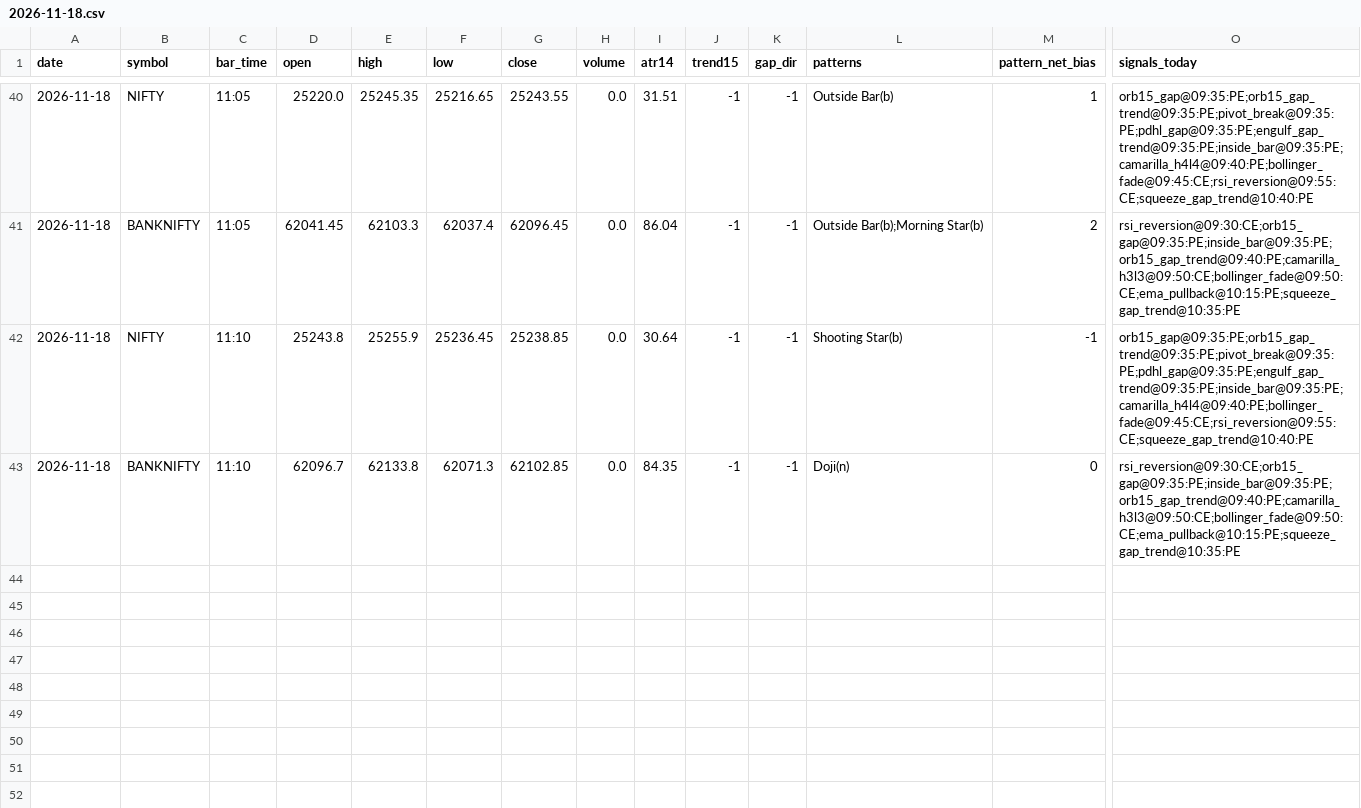
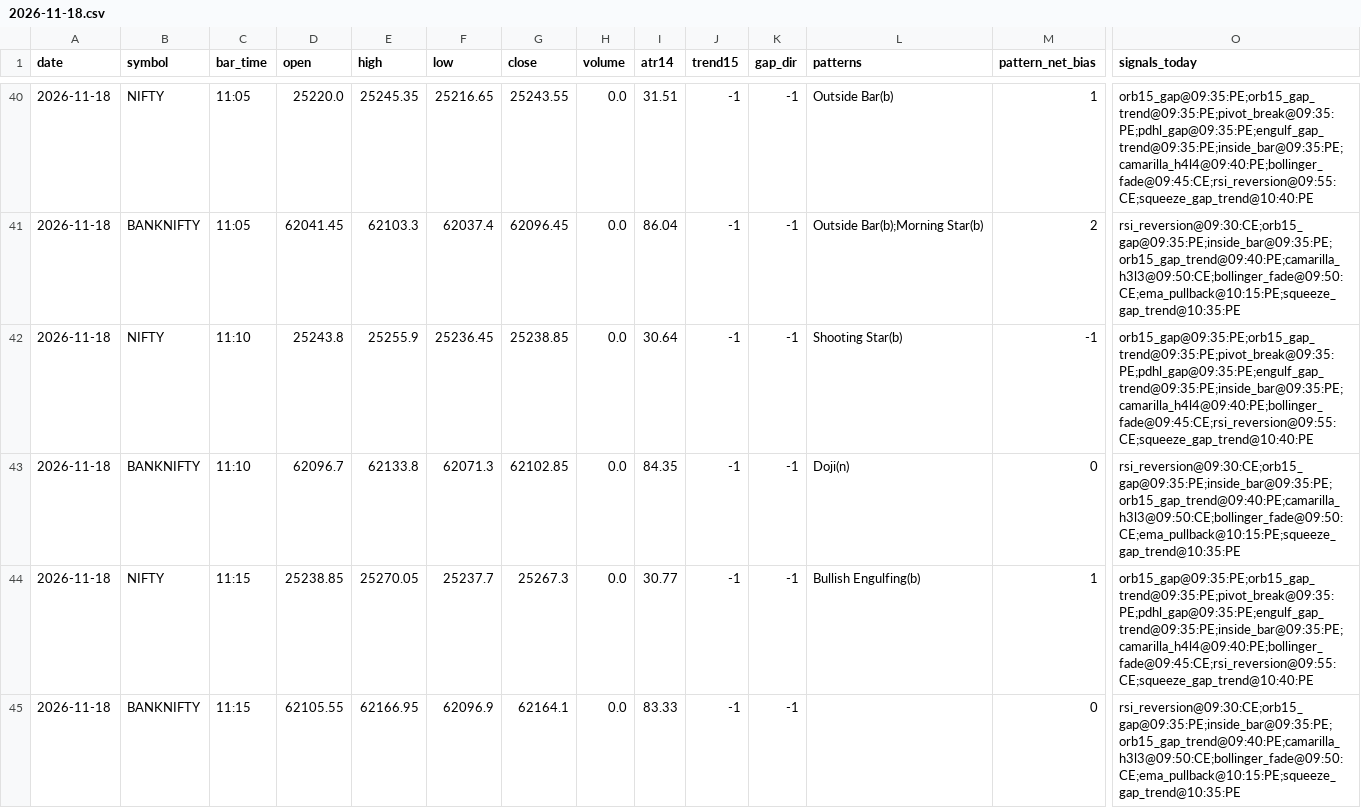
Before and after one commit to kothasanketh93-afk/options-alert-scanner, a CSV file: ledger/pattern_tape/2026-11-18.csv, drawn as a sheet; only a part is shown, gaps mark what is left out; rows hold the shown columns only; the diff names each change by its address in the sheet, - before the commit and + after, or states it on an @@ line.

```diff
--- a/ledger/pattern_tape/2026-11-18.csv
+++ b/ledger/pattern_tape/2026-11-18.csv
+row 44: 2026-11-18 | NIFTY | 11:15 | 25238.85 | 25270.05 | 25237.7 | 25267.3 | 0.0 | 30.77 | -1 | -1 | Bullish Engulfing(b) | 1 | orb15_gap@09:35:PE;orb15_gap_trend@09:35:PE;pivot_break@09:35:PE;pdhl_gap@09:35:PE;engulf_gap_trend@09:35:PE;inside_bar@09:35:PE;camarilla_h4l4@09:40:PE;bollinger_fade@09:45:CE;rsi_reversion@09:55:CE;squeeze_gap_trend@10:40:PE
+row 45: 2026-11-18 | BANKNIFTY | 11:15 | 62105.55 | 62166.95 | 62096.9 | 62164.1 | 0.0 | 83.33 | -1 | -1 |  | 0 | rsi_reversion@09:30:CE;orb15_gap@09:35:PE;inside_bar@09:35:PE;orb15_gap_trend@09:40:PE;camarilla_h3l3@09:50:CE;bollinger_fade@09:50:CE;ema_pullback@10:15:PE;squeeze_gap_trend@10:35:PE
```
Also changed, not shown: 3 other files.
